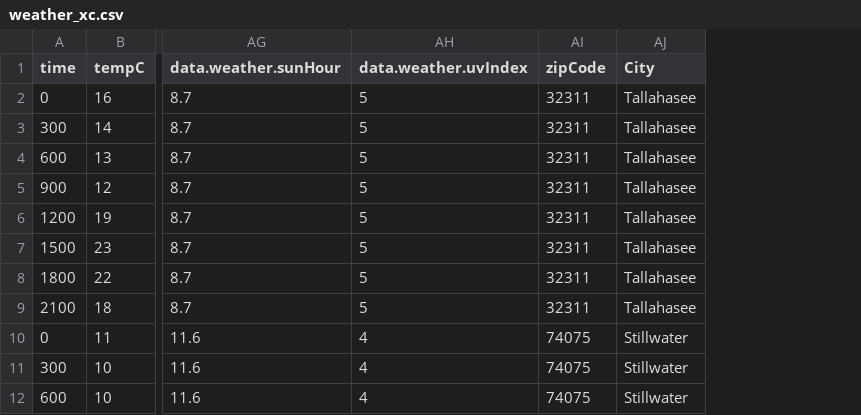
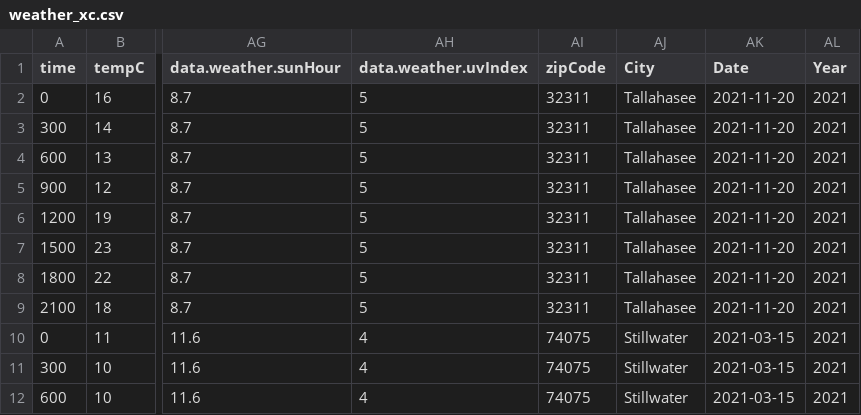
Before and after one commit to JudeM385/group26, a CSV file: weather_xc.csv, drawn as a sheet; only a part is shown, gaps mark what is left out; the diff names each change by its address in the sheet, - before the commit and + after, or states it on an @@ line.

Commit message:
Forgot date and year

```diff
--- a/weather_xc.csv
+++ b/weather_xc.csv
+column AK (Date), rows 2-12: 2021-11-20 | 2021-11-20 | 2021-11-20 | 2021-11-20 | 2021-11-20 | 2021-11-20 | 2021-11-20 | 2021-11-20 | 2021-03-15 | 2021-03-15 | 2021-03-15
+column AL (Year), rows 2-12: all 2021
```
Also changed, not shown: 1 other file.
